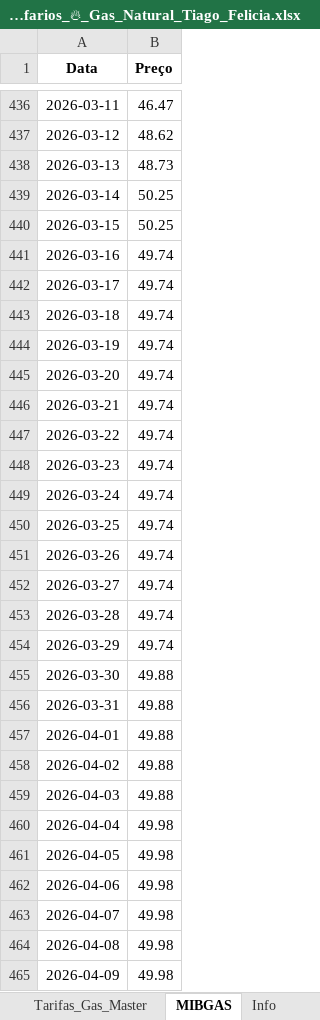
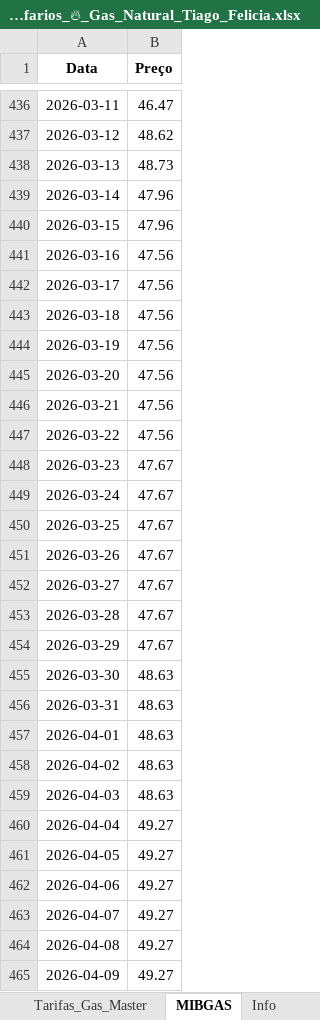
Before and after one commit to tiagofelicia/simulador-tarifarios-gas, an Excel workbook: Tarifarios_🔥_Gas_Natural_Tiago_Felicia.xlsx, sheet MIBGAS, drawn as a sheet; only a part is shown, gaps mark what is left out; values as stored, in another font and other column widths than the file's, no borders; the diff covers the shown part only; the diff names each change by its address in the sheet, - before the commit and + after, or states it on an @@ line.

```diff
--- a/Tarifarios_🔥_Gas_Natural_Tiago_Felicia.xlsx (sheet MIBGAS)
+++ b/Tarifarios_🔥_Gas_Natural_Tiago_Felicia.xlsx (sheet MIBGAS)
-B439:B440 (Preço): 50.25
+B439:B440 (Preço): 47.96
-B441:B447 (Preço): 49.74
+B441:B447 (Preço): 47.56
-B448:B454 (Preço): 49.74
+B448:B454 (Preço): 47.67
-B455:B459 (Preço): 49.88
+B455:B459 (Preço): 48.63
-B460:B465 (Preço): 49.98
+B460:B465 (Preço): 49.27
```
Also changed, not shown: 905 edited cells elsewhere in this sheet, sheet Info.
